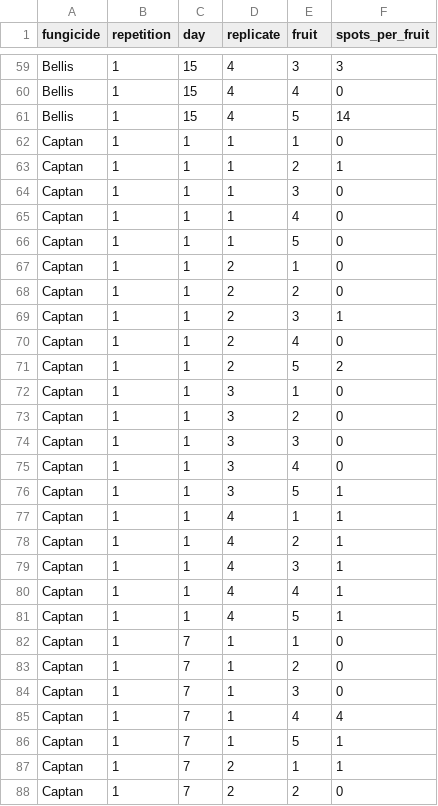
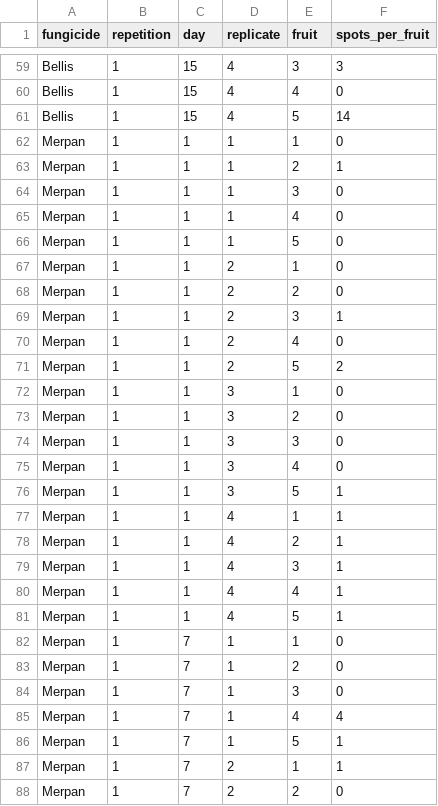
Before and after one commit to alutudela1/Chemical_control_of_brown_spot_of_pear, a CSV file: data/bioassay_data.csv, drawn as a sheet; only a part is shown, gaps mark what is left out; the diff covers the shown part only.

Commit message:
rename captan

```diff
--- a/data/bioassay_data.csv
+++ b/data/bioassay_data.csv
@@ -61,28 +61,28 @@ Bellis,1,15,4,4,0
 Bellis,1,15,4,5,14
-Captan,1,1,1,1,0
-Captan,1,1,1,2,1
-Captan,1,1,1,3,0
-Captan,1,1,1,4,0
-Captan,1,1,1,5,0
-Captan,1,1,2,1,0
-Captan,1,1,2,2,0
-Captan,1,1,2,3,1
-Captan,1,1,2,4,0
-Captan,1,1,2,5,2
-Captan,1,1,3,1,0
-Captan,1,1,3,2,0
-Captan,1,1,3,3,0
-Captan,1,1,3,4,0
-Captan,1,1,3,5,1
-Captan,1,1,4,1,1
-Captan,1,1,4,2,1
-Captan,1,1,4,3,1
-Captan,1,1,4,4,1
-Captan,1,1,4,5,1
-Captan,1,7,1,1,0
-Captan,1,7,1,2,0
-Captan,1,7,1,3,0
-Captan,1,7,1,4,4
-Captan,1,7,1,5,1
-Captan,1,7,2,1,1
-Captan,1,7,2,2,0
+Merpan,1,1,1,1,0
+Merpan,1,1,1,2,1
+Merpan,1,1,1,3,0
+Merpan,1,1,1,4,0
+Merpan,1,1,1,5,0
+Merpan,1,1,2,1,0
+Merpan,1,1,2,2,0
+Merpan,1,1,2,3,1
+Merpan,1,1,2,4,0
+Merpan,1,1,2,5,2
+Merpan,1,1,3,1,0
+Merpan,1,1,3,2,0
+Merpan,1,1,3,3,0
+Merpan,1,1,3,4,0
+Merpan,1,1,3,5,1
+Merpan,1,1,4,1,1
+Merpan,1,1,4,2,1
+Merpan,1,1,4,3,1
+Merpan,1,1,4,4,1
+Merpan,1,1,4,5,1
+Merpan,1,7,1,1,0
+Merpan,1,7,1,2,0
+Merpan,1,7,1,3,0
+Merpan,1,7,1,4,4
+Merpan,1,7,1,5,1
+Merpan,1,7,2,1,1
+Merpan,1,7,2,2,0
```
Also changed, not shown: 93 edited cells elsewhere in this file.
